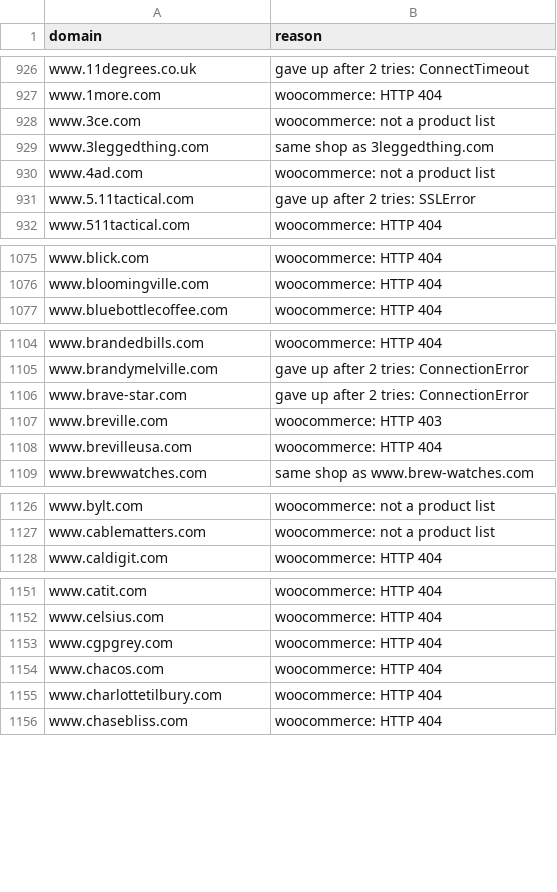
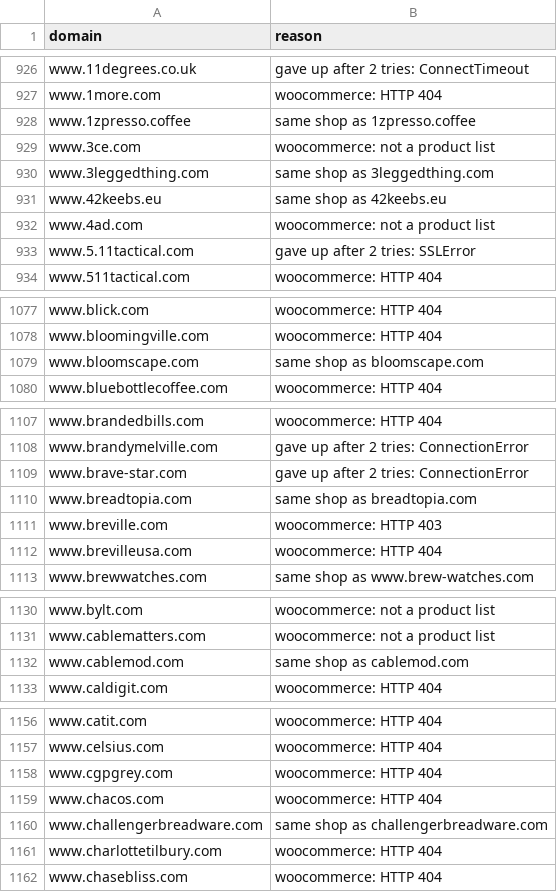
Before and after one commit to muaz-32/black-friday-price-audit, a CSV file: stores/rejected.csv, drawn as a sheet; only a part is shown, gaps mark what is left out; the diff covers the shown part only.

```diff
--- a/stores/rejected.csv
+++ b/stores/rejected.csv
@@ -927,4 +927,6 @@ www.11degrees.co.uk,gave up after 2 tries: ConnectTimeout
 www.1more.com,woocommerce: HTTP 404
+www.1zpresso.coffee,same shop as 1zpresso.coffee
 www.3ce.com,woocommerce: not a product list
 www.3leggedthing.com,same shop as 3leggedthing.com
+www.42keebs.eu,same shop as 42keebs.eu
 www.4ad.com,woocommerce: not a product list
@@ -1076,2 +1078,3 @@ www.blick.com,woocommerce: HTTP 404
 www.bloomingville.com,woocommerce: HTTP 404
+www.bloomscape.com,same shop as bloomscape.com
 www.bluebottlecoffee.com,woocommerce: HTTP 404
@@ -1106,2 +1109,3 @@ www.brandymelville.com,gave up after 2 tries: ConnectionError
 www.brave-star.com,gave up after 2 tries: ConnectionError
+www.breadtopia.com,same shop as breadtopia.com
 www.breville.com,woocommerce: HTTP 403
@@ -1127,2 +1131,3 @@ www.bylt.com,woocommerce: not a product list
 www.cablematters.com,woocommerce: not a product list
+www.cablemod.com,same shop as cablemod.com
 www.caldigit.com,woocommerce: HTTP 404
@@ -1154,2 +1159,3 @@ www.cgpgrey.com,woocommerce: HTTP 404
 www.chacos.com,woocommerce: HTTP 404
+www.challengerbreadware.com,same shop as challengerbreadware.com
 www.charlottetilbury.com,woocommerce: HTTP 404
```
Also changed, not shown: 9 added rows elsewhere in this file, stores/stores.csv.
